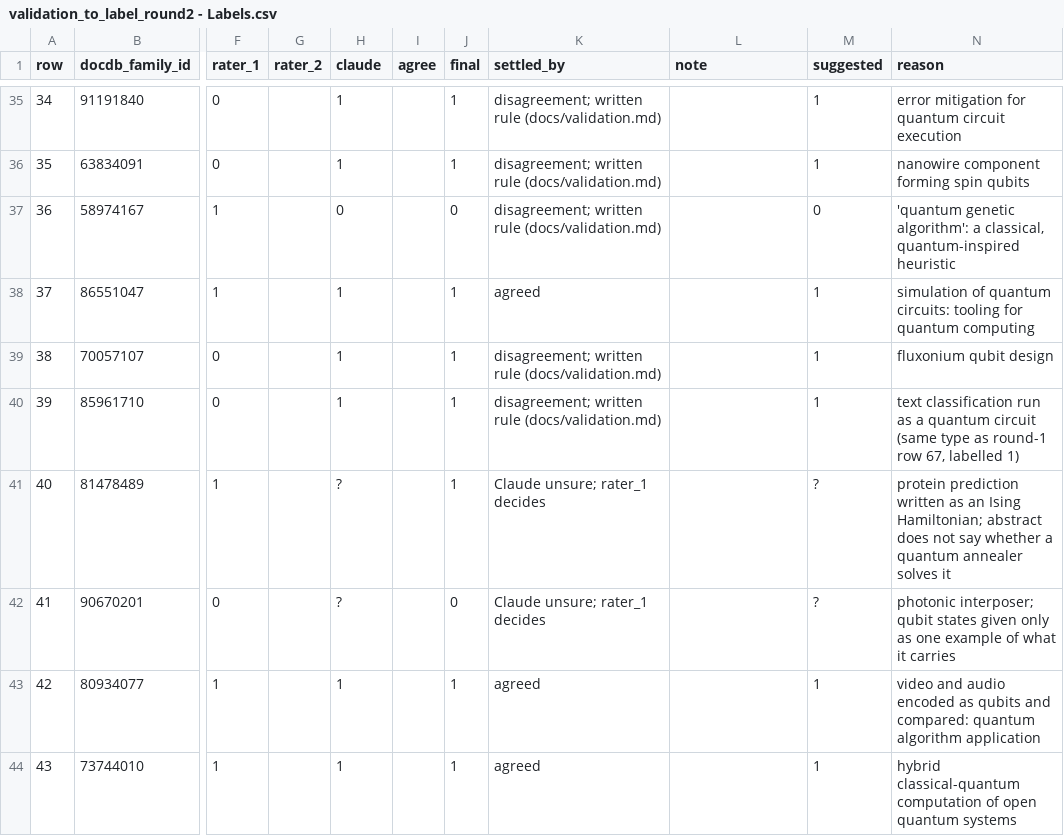
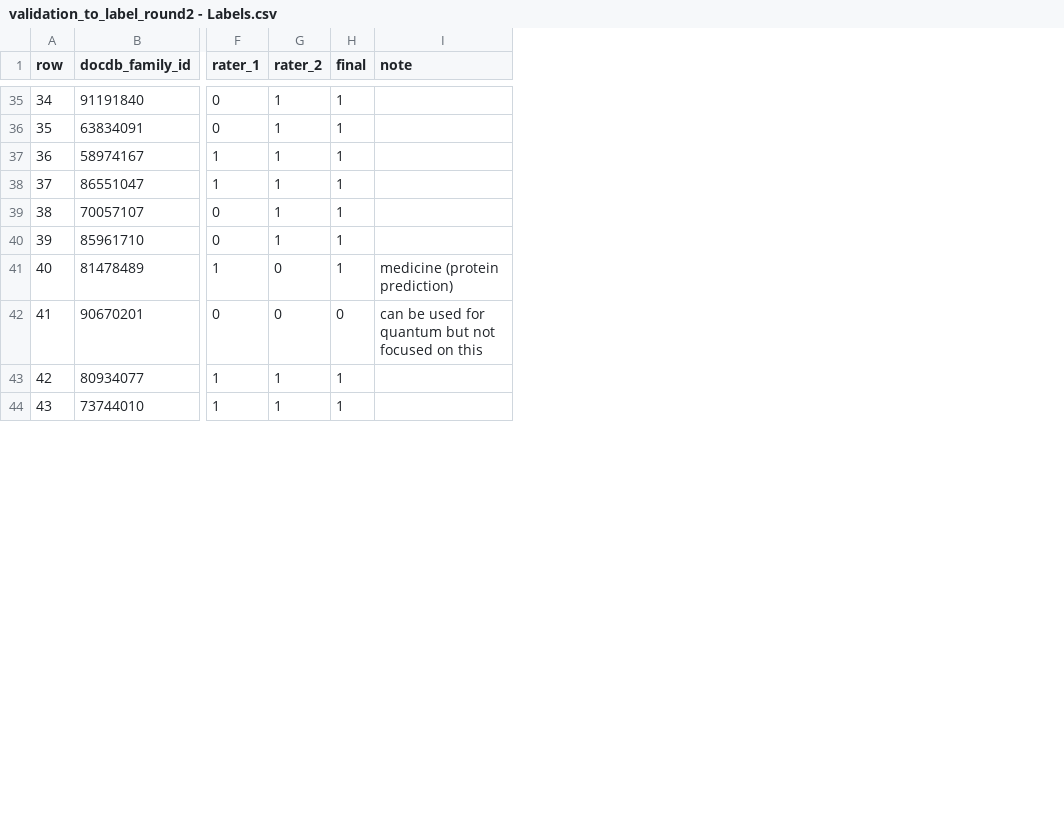
Before and after one commit to letiBri/team-30-QuantumComputing, a CSV file: outputs/tables/validation_to_label_round2 - Labels.csv, drawn as a sheet; only a part is shown, gaps mark what is left out; removed rows and columns are numbered as before the commit, all else as after; the diff covers the shown part only; the diff names each change by its address in the sheet, - before the commit and + after, or states it on an @@ line.

Commit message:
change validation precision

```diff
--- a/outputs/tables/validation_to_label_round2 - Labels.csv
+++ b/outputs/tables/validation_to_label_round2 - Labels.csv
-column G (rater_2), empty
-column I (agree), empty
-column K (settled_by), rows 35-44: disagreement; written rule (docs/validation.md) | disagreement; written rule (docs/validation.md) | disagreement; written rule (docs/validation.md) | agreed | disagreement; written rule (docs/validation.md) | disagreement; written rule (docs/validation.md) | Claude unsure; rater_1 decides | Claude unsure; rater_1 decides | agreed | agreed
-column M (suggested), rows 35-44: 1 | 1 | 0 | 1 | 1 | 1 | ? | ? | 1 | 1
-column N (reason), rows 35-44: error mitigation for quantum circuit execution | nanowire component forming spin qubits | 'quantum genetic algorithm': a classical, quantum-inspired heuristic | simulation of quantum circuits: tooling for quantum computing | fluxonium qubit design | text classification run as a quantum circuit (same type as round-1 row 67, labelled 1) | protein prediction written as an Ising Hamiltonian; abstract does not say whether a quantum annealer solves it | photonic interposer; qubit states given only as one example of what it carries | video and audio encoded as qubits and compared: quantum algorithm application | hybrid classical-quantum computation of open quantum systems
-G1: claude
+G1: rater_2
-G37 (rater_2): 0
+G37 (rater_2): 1
-H37 (final): 0
+H37 (final): 1
-G41:G42 (rater_2): ?
+G41:G42 (rater_2): 0
-I41 (note): (empty)
+I41 (note): medicine (protein prediction)
-I42 (note): (empty)
+I42 (note): can be used for quantum but not focused on this
```
Also changed, not shown: 36 edited cells elsewhere in this file, outputs/tables/validation_labels.csv, outputs/tables/validation_results_round2.csv, 1 other file.
